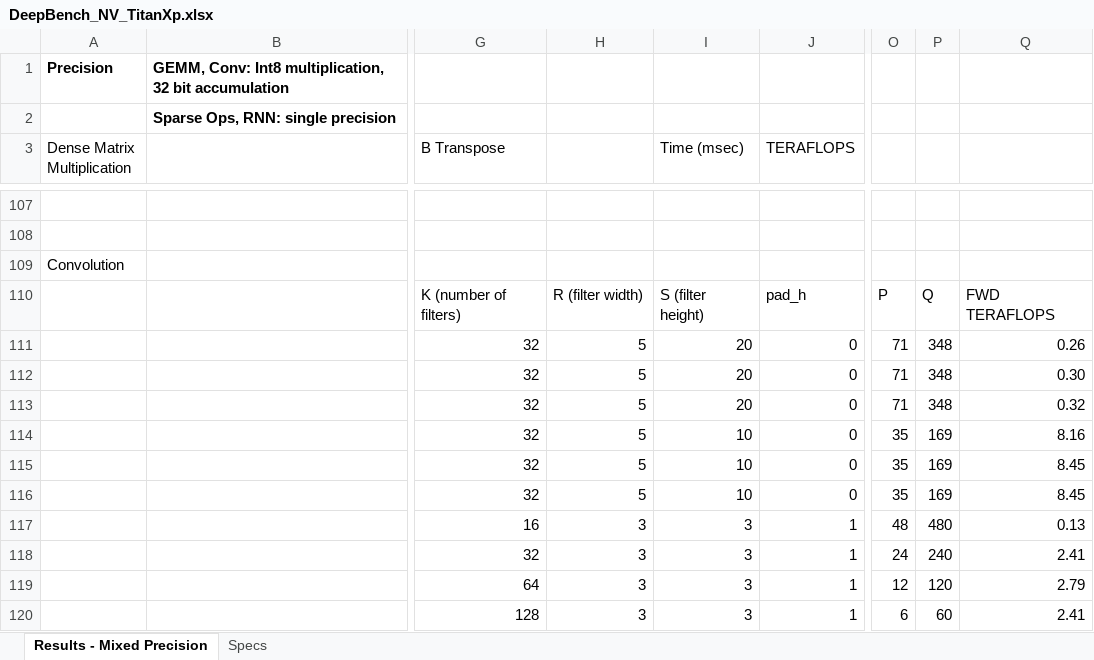
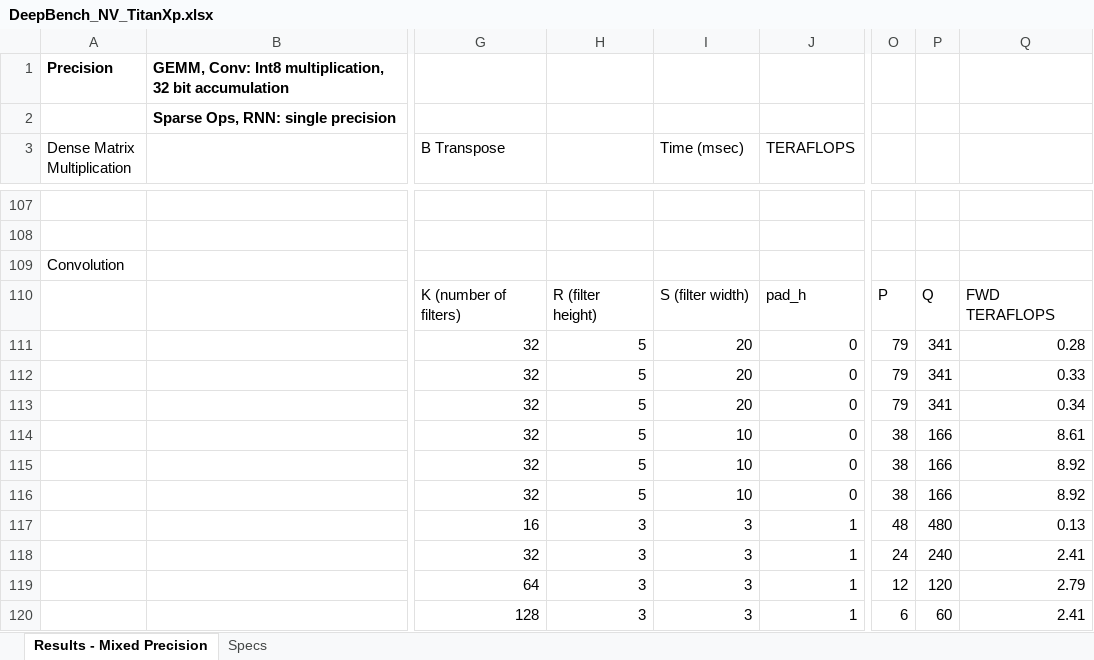
Before and after one commit to baidu-research/DeepBench, an Excel workbook: results/inference/server/DeepBench_NV_TitanXp.xlsx, sheet Results - Mixed Precision, drawn as a sheet; only a part is shown, gaps mark what is left out; values as stored, in another font and other column widths than the file's, no borders; the diff names each change by its address in the sheet, - before the commit and + after, or states it on an @@ line.

```diff
--- a/results/inference/server/DeepBench_NV_TitanXp.xlsx (sheet Results - Mixed Precision)
+++ b/results/inference/server/DeepBench_NV_TitanXp.xlsx (sheet Results - Mixed Precision)
-H110: R (filter width)
+H110: R (filter height)
-I110 (Time (msec)): S (filter height)
+I110 (Time (msec)): S (filter width)
-O111:O113: 71
+O111:O113: 79
-P111:P113: 348
+P111:P113: 341
-Q111: 0.26
+Q111: 0.28
-Q112: 0.30
+Q112: 0.33
-Q113: 0.32
+Q113: 0.34
-O114:O116: 35
+O114:O116: 38
-P114:P116: 169
+P114:P116: 166
-Q114: 8.16
+Q114: 8.61
-Q115:Q116: 8.45
+Q115:Q116: 8.92
```
Also changed, not shown: DeepBenchKernels_train.xlsx, results/inference/device/DeepBench_Raspberry_Pi_3.xlsx, 5 other files.
